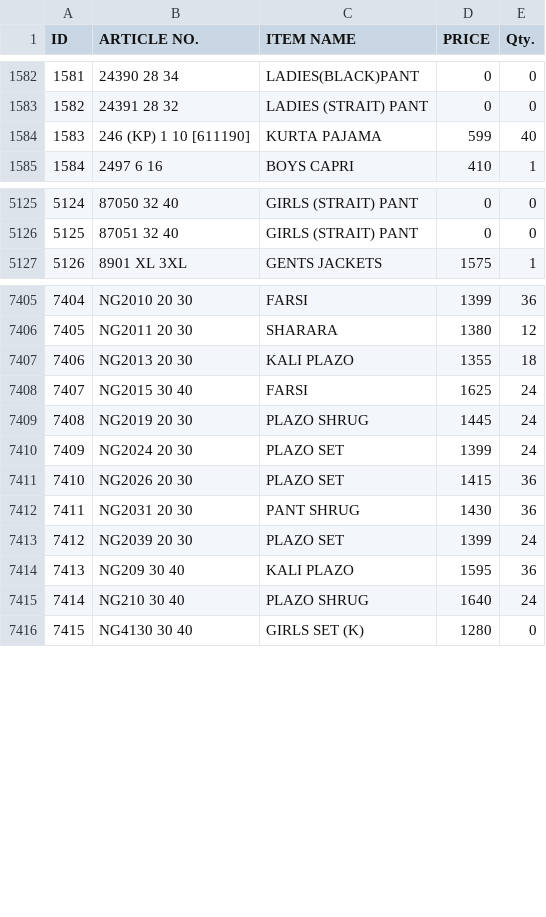
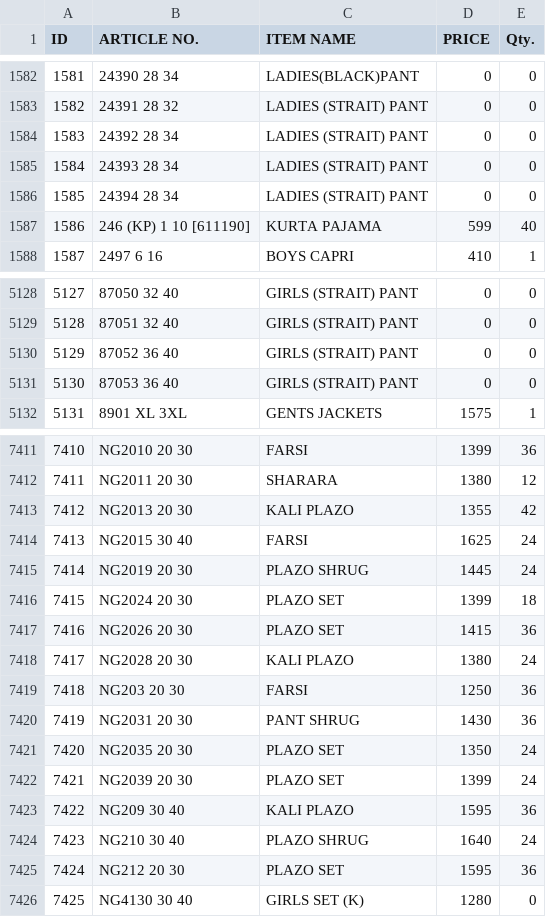
Before and after one commit to sanjeevsh1986/stock-data, a CSV file: data.csv, drawn as a sheet; only a part is shown, gaps mark what is left out; addresses are those after the commit; the diff covers the shown part only; the diff names each change by its address in the sheet, - before the commit and + after, or states it on an @@ line.

Commit message:
Add files via upload

```diff
--- a/data.csv
+++ b/data.csv
+row 1584: 1583 | 24392 28 34 | LADIES (STRAIT) PANT | 0 | 0
+row 1585: 1584 | 24393 28 34 | LADIES (STRAIT) PANT | 0 | 0
+row 1586: 1585 | 24394 28 34 | LADIES (STRAIT) PANT | 0 | 0
@@ column A (ID) renumbered from row 1587 down @@
+row 5130: 5129 | 87052 36 40 | GIRLS (STRAIT) PANT | 0 | 0
+row 5131: 5130 | 87053 36 40 | GIRLS (STRAIT) PANT | 0 | 0
-E7413 (Qty.): 18
+E7413 (Qty.): 42
-E7416 (Qty.): 24
+E7416 (Qty.): 18
+row 7418: 7417 | NG2028 20 30 | KALI PLAZO | 1380 | 24
+row 7419: 7418 | NG203 20 30 | FARSI | 1250 | 36
+row 7421: 7420 | NG2035 20 30 | PLAZO SET | 1350 | 24
+row 7425: 7424 | NG212 20 30 | PLAZO SET | 1595 | 36
```
Also changed, not shown: 1 added row and 113 edited cells elsewhere in this file.
